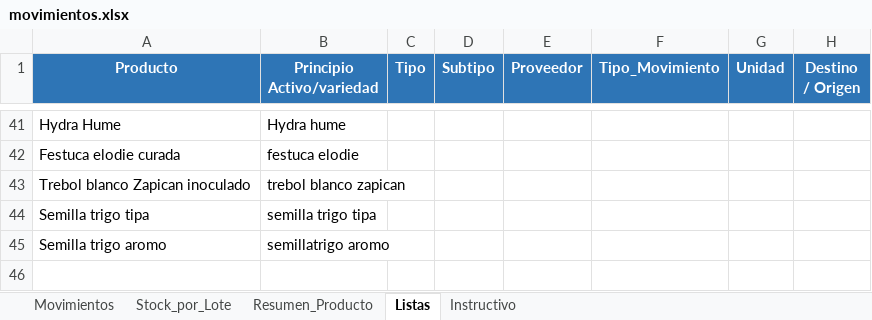
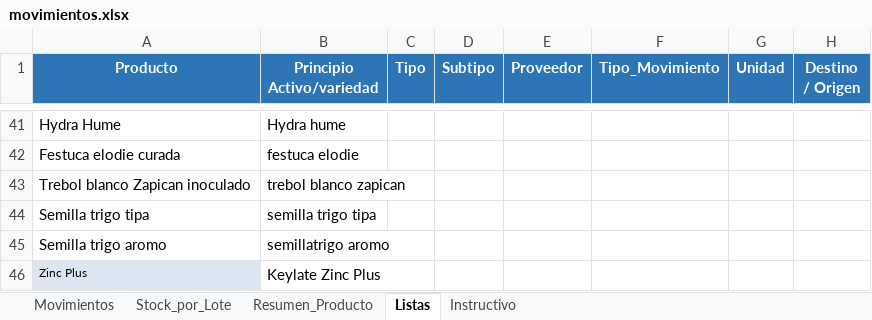
Before and after one commit to CeibosGroup/stock-galpon-hub, an Excel workbook: movimientos.xlsx, sheet Listas, drawn as a sheet; only a part is shown, gaps mark what is left out; values as stored, in another font and other column widths than the file's, no borders; conditional formats not drawn; the diff names each change by its address in the sheet, - before the commit and + after, or states it on an @@ line.

```diff
--- a/movimientos.xlsx (sheet Listas)
+++ b/movimientos.xlsx (sheet Listas)
+row 46: Zinc Plus | Keylate Zinc Plus
```
Also changed, not shown: sheet Movimientos, sheet Stock_por_Lote, hidden cells.
